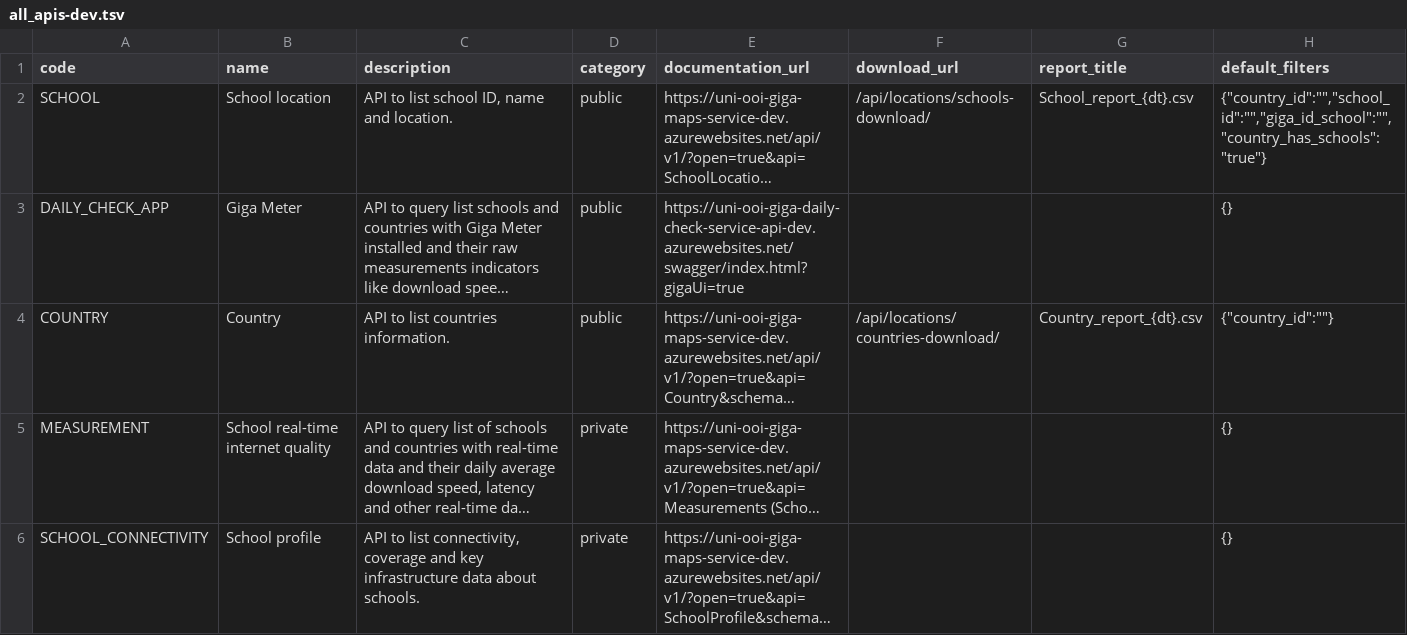
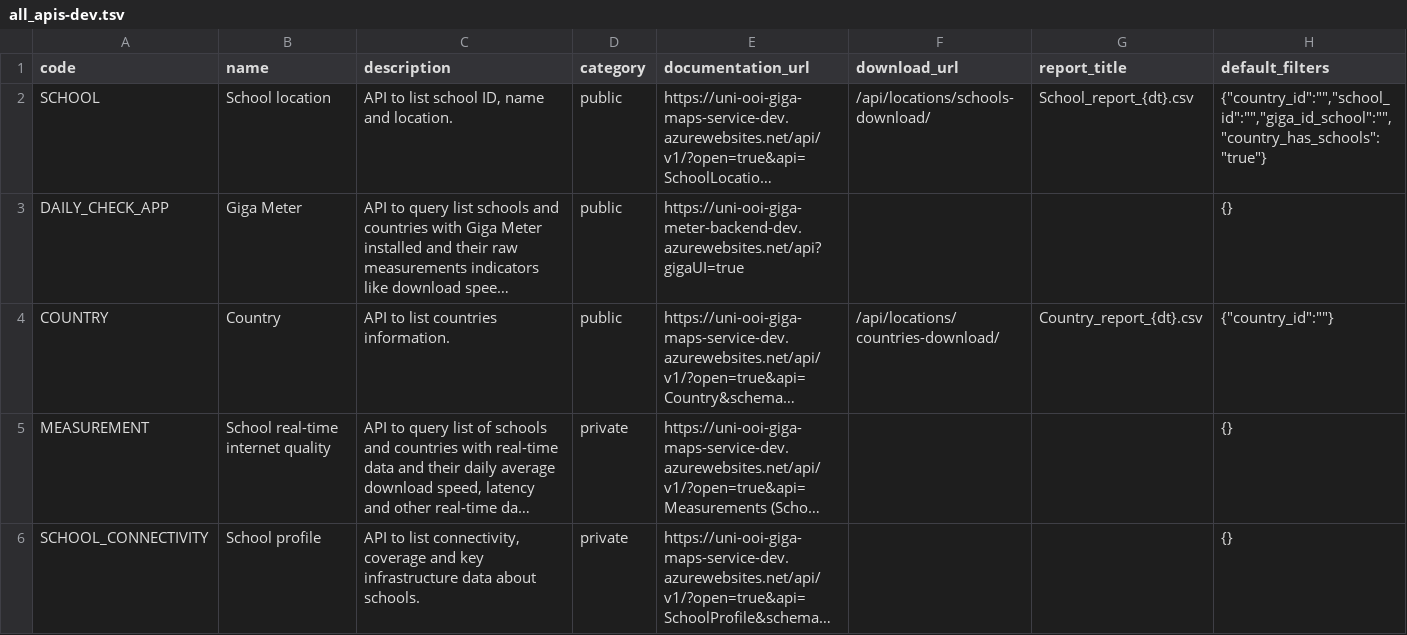
Before and after one commit to unicef/giga-maps-backend, a TSV file: proco/core/resources/all_apis-dev.tsv, drawn as a sheet; long unchanged cells end in …; the diff names each change by its address in the sheet, - before the commit and + after, or states it on an @@ line.

Commit message:
Changed Connectivity_govt logic, fixed country listing issue for 0 schools, changed Documentation urls for all environments

```diff
--- a/proco/core/resources/all_apis-dev.tsv
+++ b/proco/core/resources/all_apis-dev.tsv
-E3 (documentation_url): https://uni-ooi-giga-daily-check-service-api-dev.azurewebsites.net/swagger/index.html?gigaUi=true
+E3 (documentation_url): https://uni-ooi-giga-meter-backend-dev.azurewebsites.net/api?gigaUI=true
```
Also changed, not shown: proco/core/resources/all_apis-prod.tsv, proco/core/resources/all_apis-stg.tsv, 4 other files.
